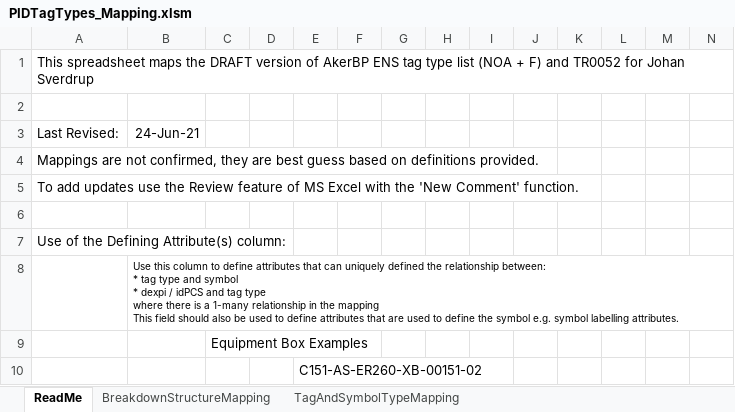
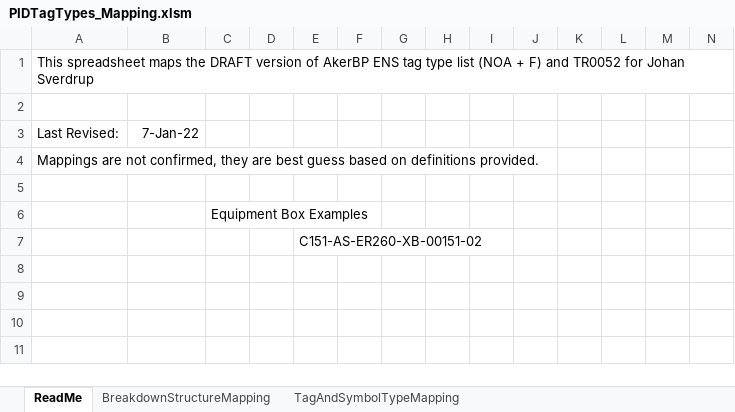
Before and after one commit to equinor/NOAKADEXPI, an Excel workbook: PIDTagTypes_Mapping.xlsm, sheet ReadMe, drawn as a sheet; only a part is shown; values as stored, in another font and other column widths than the file's, no borders; charts and pictures not drawn; rows hold the shown columns only; ↵ is a line break in a cell; the diff names each change by its address in the sheet, - before the commit and + after, or states it on an @@ line.

Commit message:
Update readme.

```diff
--- a/PIDTagTypes_Mapping.xlsm (sheet ReadMe)
+++ b/PIDTagTypes_Mapping.xlsm (sheet ReadMe)
-B3: 24-Jun-21
+B3: 7-Jan-22
-row 5: To add updates use the Review feature of MS Excel with the 'New Comment' function.
-row 7: Use of the Defining Attribute(s) column:
-row 8:  | Use this column to define attributes that can uniquely defined the relationship between: ↵ * tag type and symbol ↵ * dexpi / idPCS and tag type ↵ where there is a 1-many relationship in the mapping ↵ This field should also be used to define attributes that are used to define the symbol e.g. symbol labelling attributes.
```
Also changed, not shown: charts or pictures.
